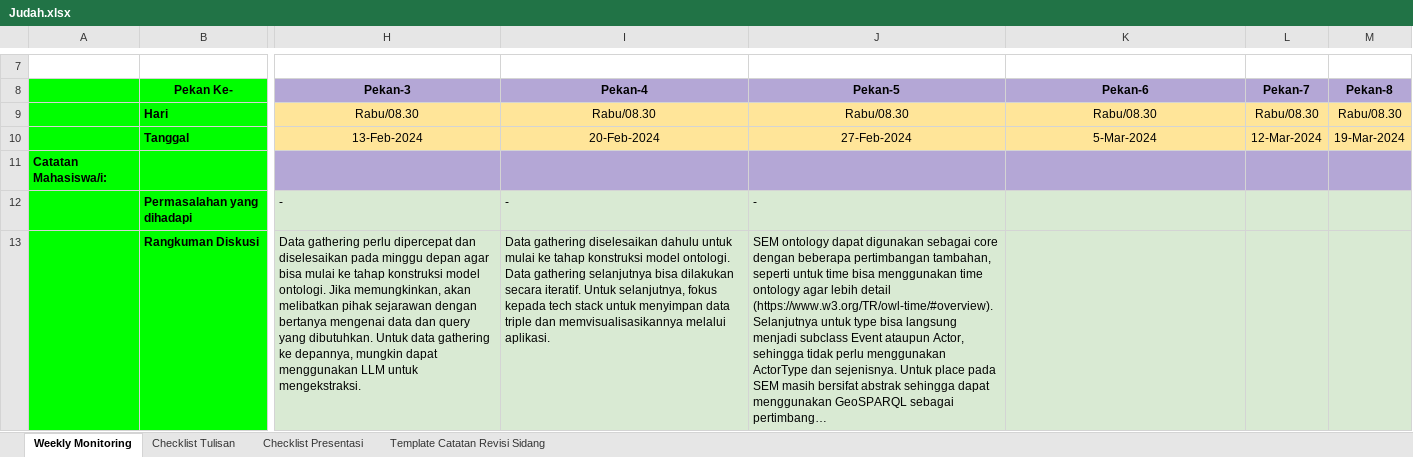
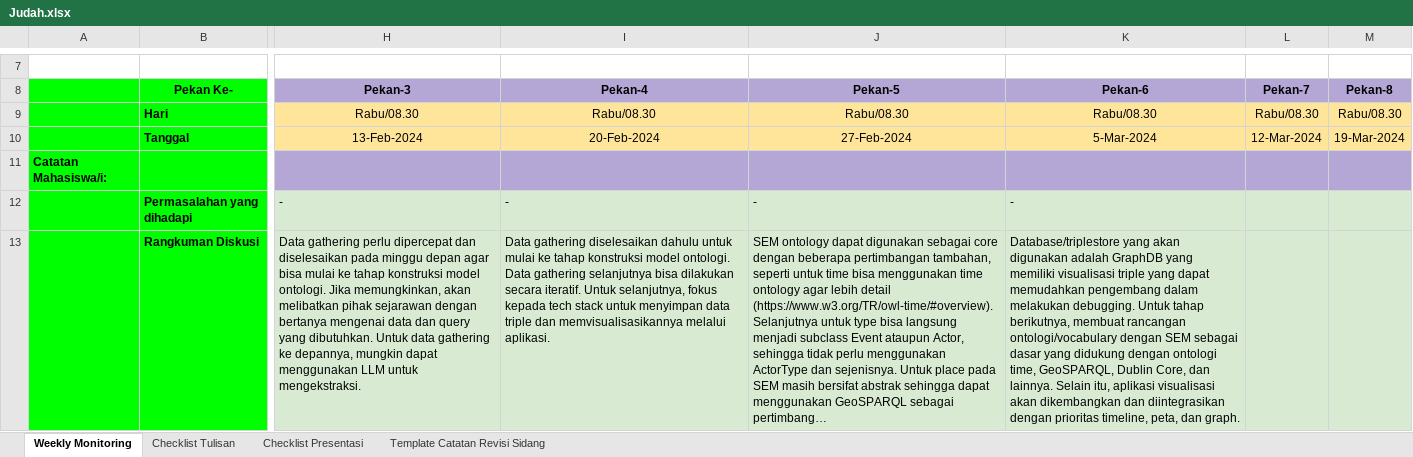
Before and after one commit to rcsenlia/Ontologi-Sejarah-Indonesia, an Excel workbook: JudahAriesakaMagaini/Judah.xlsx, sheet Weekly Monitoring, drawn as a sheet; only a part is shown, gaps mark what is left out; long unchanged cells end in …; values as stored, in another font and other column widths than the file's, no borders; conditional formats not drawn; the diff covers the shown part only; the diff names each change by its address in the sheet, - before the commit and + after, or states it on an @@ line.

Commit message:
Update the monitoring for for the sixth week dated 06/03/2024

```diff
--- a/JudahAriesakaMagaini/Judah.xlsx (sheet Weekly Monitoring)
+++ b/JudahAriesakaMagaini/Judah.xlsx (sheet Weekly Monitoring)
-K12: (empty)
+K12: -
-K13: (empty)
+K13: Database/triplestore yang akan digunakan adalah GraphDB yang memiliki visualisasi triple yang dapat memudahkan pengembang dalam melakukan debugging. Untuk tahap berikutnya, membuat rancangan ontologi/vocabulary dengan SEM sebagai dasar yang didukung dengan ontologi time, GeoSPARQL, Dublin Core, dan lainnya. Selain itu, aplikasi visualisasi akan dikembangkan dan diintegrasikan dengan prioritas timeline, peta, dan graph.
```
Also changed, not shown: 1 edited cell elsewhere in this sheet.
